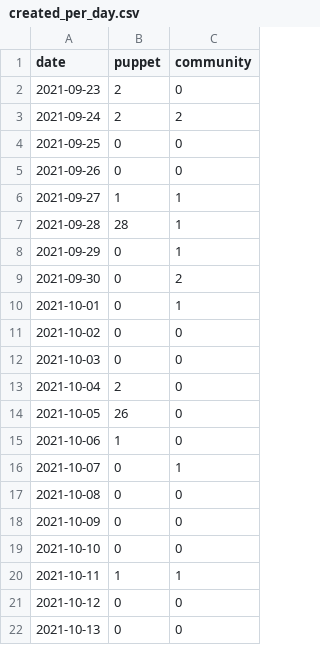
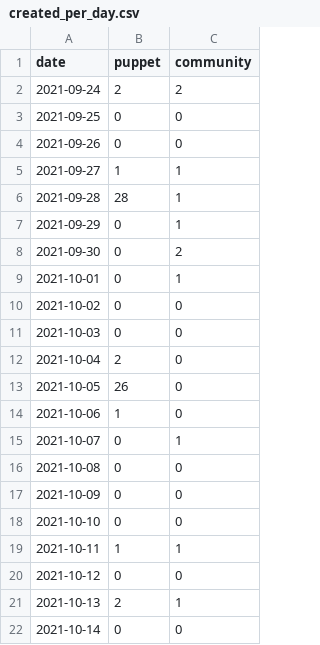
Before and after one commit to overlookinfra/community_management, a CSV file: created_per_day.csv, drawn as a sheet.

```diff
--- a/created_per_day.csv
+++ b/created_per_day.csv
@@ -1,3 +1,2 @@
 date,puppet,community
-2021-09-23,2,0
 2021-09-24,2,2
@@ -21,2 +20,3 @@ date,puppet,community
 2021-10-12,0,0
-2021-10-13,0,0
+2021-10-13,2,1
+2021-10-14,0,0
```
Also changed, not shown: docs/created_per_day.csv, docs/pr_work_done.csv, 23 other files.
